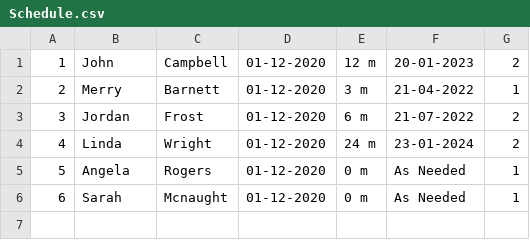
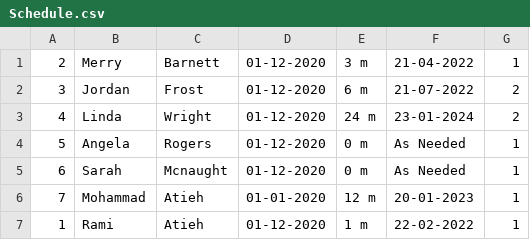
Before and after one commit to drmohammadatieh/Follow-Up-Schedule, a CSV file: Schedule.csv, drawn as a sheet.

```diff
--- a/Schedule.csv
+++ b/Schedule.csv
@@ -1,2 +1 @@
-1,John,Campbell,01-12-2020,12 m,20-01-2023,2
 2,Merry,Barnett,01-12-2020,3 m,21-04-2022,1
@@ -6 +5,3 @@
 6,Sarah,Mcnaught,01-12-2020,0 m,As Needed,1
+7,Mohammad,Atieh,01-01-2020,12 m,20-01-2023,1
+1,Rami,Atieh,01-12-2020,1 m,22-02-2022,1
```
Also changed, not shown: 1 other file.
